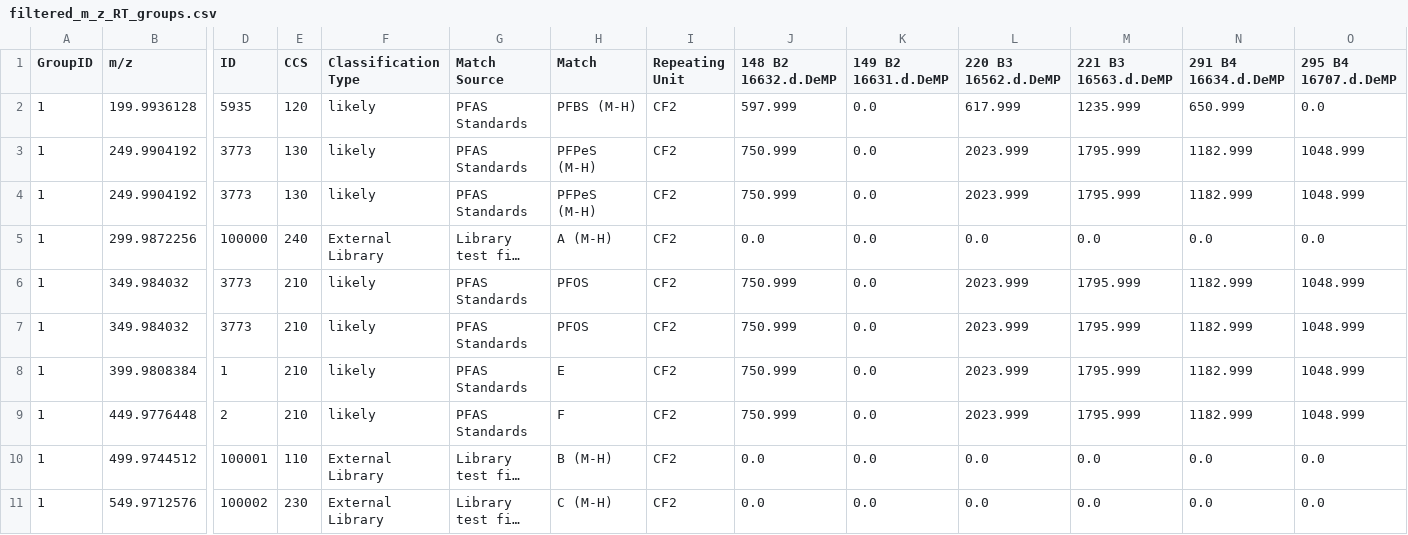
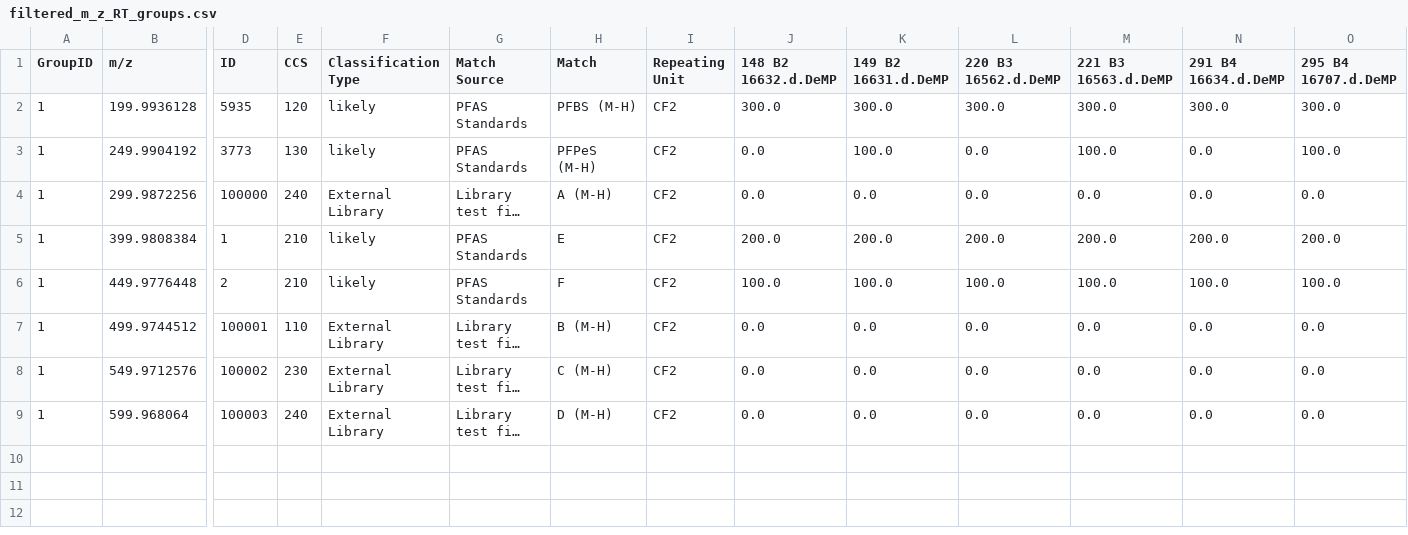
Before and after one commit to greg1d/PFAS-IMplementor-for-Mass-Spectrometry--PIMMS-, a CSV file: filtered_m_z_RT_groups.csv, drawn as a sheet; only a part is shown, gaps mark what is left out; the shorter side is filled out with more unchanged rows; long unchanged cells end in …; removed rows and columns are numbered as before the commit, all else as after; rows hold the shown columns only; the diff names each change by its address in the sheet, - before the commit and + after, or states it on an @@ line.

Commit message:
Showing intensities in the plot and have a 0 intensity filter

```diff
--- a/filtered_m_z_RT_groups.csv
+++ b/filtered_m_z_RT_groups.csv
-J2 (148 B2 16632.d.DeMP): 597.999
+J2 (148 B2 16632.d.DeMP): 300.0
-K2 (149 B2 16631.d.DeMP): 0.0
+K2 (149 B2 16631.d.DeMP): 300.0
-L2 (220 B3 16562.d.DeMP): 617.999
+L2 (220 B3 16562.d.DeMP): 300.0
-M2 (221 B3 16563.d.DeMP): 1235.999
+M2 (221 B3 16563.d.DeMP): 300.0
-N2 (291 B4 16634.d.DeMP): 650.999
+N2 (291 B4 16634.d.DeMP): 300.0
-O2 (295 B4 16707.d.DeMP): 0.0
+O2 (295 B4 16707.d.DeMP): 300.0
-J3 (148 B2 16632.d.DeMP): 750.999
+J3 (148 B2 16632.d.DeMP): 0.0
-K3 (149 B2 16631.d.DeMP): 0.0
+K3 (149 B2 16631.d.DeMP): 100.0
-L3 (220 B3 16562.d.DeMP): 2023.999
+L3 (220 B3 16562.d.DeMP): 0.0
-M3 (221 B3 16563.d.DeMP): 1795.999
+M3 (221 B3 16563.d.DeMP): 100.0
-N3 (291 B4 16634.d.DeMP): 1182.999
+N3 (291 B4 16634.d.DeMP): 0.0
-O3 (295 B4 16707.d.DeMP): 1048.999
+O3 (295 B4 16707.d.DeMP): 100.0
-row 4: 1 | 249.9904192 | 3773 | 130 | likely | PFAS Standards | PFPeS (M-H) | CF2 | 750.999 | 0.0 | 2023.999 | 1795.999 | 1182.999 | 1048.999
-row 6: 1 | 349.984032 | 3773 | 210 | likely | PFAS Standards | PFOS | CF2 | 750.999 | 0.0 | 2023.999 | 1795.999 | 1182.999 | 1048.999
-row 7: 1 | 349.984032 | 3773 | 210 | likely | PFAS Standards | PFOS | CF2 | 750.999 | 0.0 | 2023.999 | 1795.999 | 1182.999 | 1048.999
-J5 (148 B2 16632.d.DeMP): 750.999
+J5 (148 B2 16632.d.DeMP): 200.0
-K5 (149 B2 16631.d.DeMP): 0.0
+K5 (149 B2 16631.d.DeMP): 200.0
-L5 (220 B3 16562.d.DeMP): 2023.999
+L5 (220 B3 16562.d.DeMP): 200.0
-M5 (221 B3 16563.d.DeMP): 1795.999
+M5 (221 B3 16563.d.DeMP): 200.0
-N5 (291 B4 16634.d.DeMP): 1182.999
+N5 (291 B4 16634.d.DeMP): 200.0
-O5 (295 B4 16707.d.DeMP): 1048.999
+O5 (295 B4 16707.d.DeMP): 200.0
-J6 (148 B2 16632.d.DeMP): 750.999
+J6 (148 B2 16632.d.DeMP): 100.0
-K6 (149 B2 16631.d.DeMP): 0.0
+K6 (149 B2 16631.d.DeMP): 100.0
-L6 (220 B3 16562.d.DeMP): 2023.999
+L6 (220 B3 16562.d.DeMP): 100.0
-M6 (221 B3 16563.d.DeMP): 1795.999
+M6 (221 B3 16563.d.DeMP): 100.0
-N6 (291 B4 16634.d.DeMP): 1182.999
+N6 (291 B4 16634.d.DeMP): 100.0
-O6 (295 B4 16707.d.DeMP): 1048.999
+O6 (295 B4 16707.d.DeMP): 100.0
```
Also changed, not shown: PIMMS v1.2/Data_output/PIMMS Processed Data set test.csv, 1 other file.
